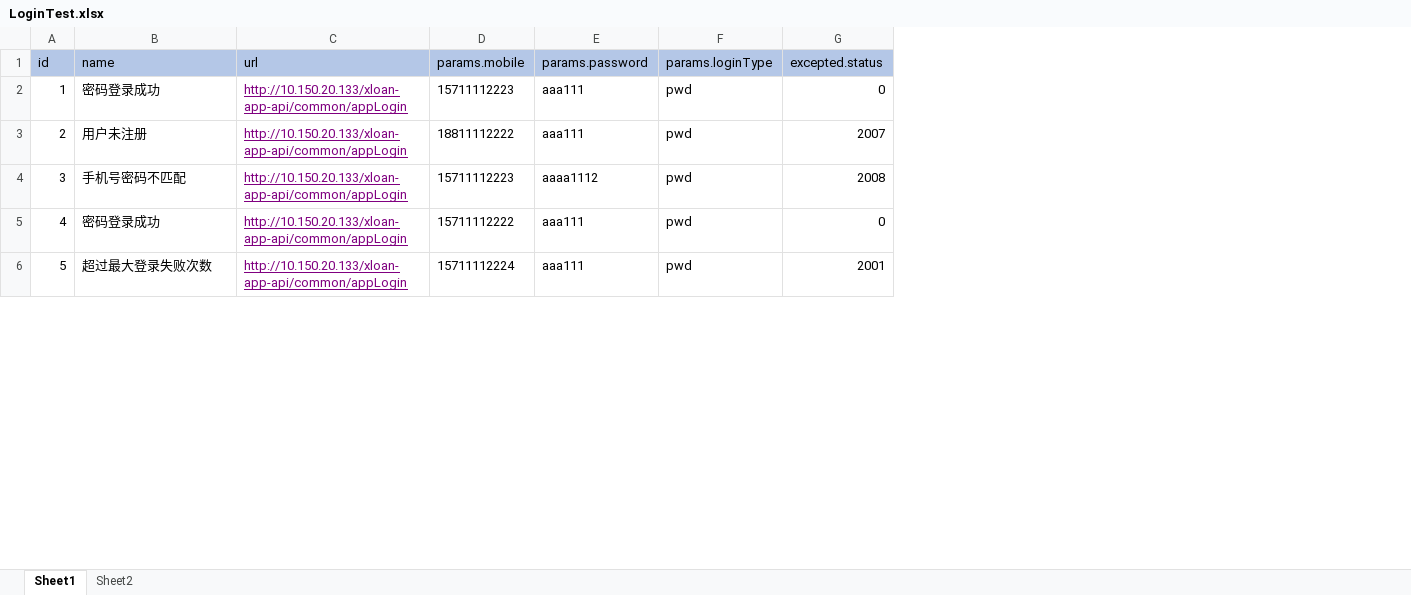
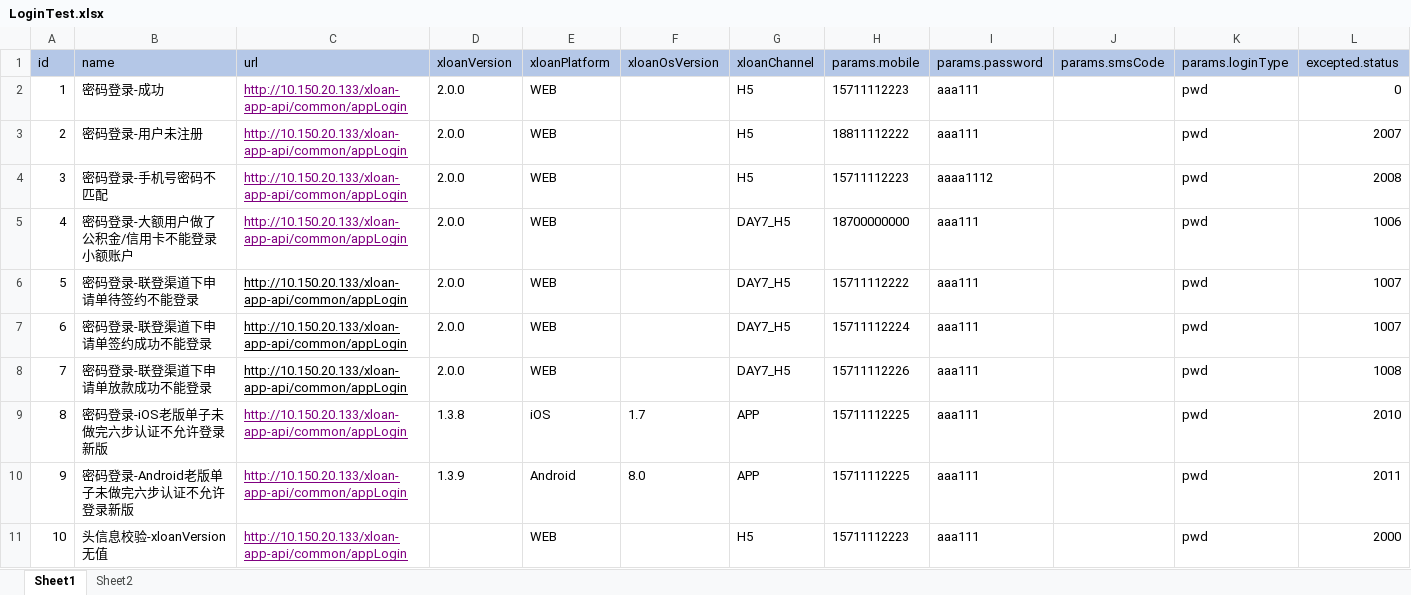
Before and after one commit to 18301753349/MyFirstAutoTest, an Excel workbook: src/main/resources/LoginTest.xlsx, sheet Sheet1, drawn as a sheet; only a part is shown; values as stored, in another font and other column widths than the file's, no borders; addresses are those after the commit; the diff covers the shown part only; the diff names each change by its address in the sheet, - before the commit and + after, or states it on an @@ line.

```diff
--- a/src/main/resources/LoginTest.xlsx (sheet Sheet1)
+++ b/src/main/resources/LoginTest.xlsx (sheet Sheet1)
+column D (xloanVersion), rows 2-4: all 2.0.0; rows 6-7: 2.0.0 | 2.0.0
+column E (xloanPlatform), rows 2-4: all WEB; rows 6-7: WEB | WEB
+column F (xloanOsVersion), empty
+column G (xloanChannel), rows 2-4: all H5; rows 6-7: DAY7_H5 | DAY7_H5
+column J (params.smsCode), empty
-B2 (name): 密码登录成功
+B2 (name): 密码登录-成功
-B3 (name): 用户未注册
+B3 (name): 密码登录-用户未注册
-B4 (name): 手机号密码不匹配
+B4 (name): 密码登录-手机号密码不匹配
+row 5: 4 | 密码登录-大额用户做了公积金/信用卡不能登录小额账户 | http://10.150.20.133/xloan-app-api/common/appLogin | 2.0.0 | WEB |  | DAY7_H5 | 18700000000 | aaa111 |  | pwd | 1006
@@ column A (id) renumbered between rows 6 and 18 @@
-B6 (name): 密码登录成功
+B6 (name): 密码登录-联登渠道下申请单待签约不能登录
-C6:C7 text colour: #800080
+C6:C7 text colour: black
-L6 (excepted.status): 0
+L6 (excepted.status): 1007
-B7 (name): 超过最大登录失败次数
+B7 (name): 密码登录-联登渠道下申请单签约成功不能登录
-L7 (excepted.status): 2001
+L7 (excepted.status): 1007
+row 8: 7 | 密码登录-联登渠道下申请单放款成功不能登录 | http://10.150.20.133/xloan-app-api/common/appLogin | 2.0.0 | WEB |  | DAY7_H5 | 15711112226 | aaa111 |  | pwd | 1008
+row 9: 8 | 密码登录-iOS老版单子未做完六步认证不允许登录新版 | http://10.150.20.133/xloan-app-api/common/appLogin | 1.3.8 | iOS | 1.7 | APP | 15711112225 | aaa111 |  | pwd | 2010
+row 10: 9 | 密码登录-Android老版单子未做完六步认证不允许登录新版 | http://10.150.20.133/xloan-app-api/common/appLogin | 1.3.9 | Android | 8.0 | APP | 15711112225 | aaa111 |  | pwd | 2011
+row 11: 10 | 头信息校验-xloanVersion无值 | http://10.150.20.133/xloan-app-api/common/appLogin |  | WEB |  | H5 | 15711112223 | aaa111 |  | pwd | 2000
```
Also changed, not shown: 10 added rows, 3 edited cells and cell formats elsewhere in this sheet, sheet Sheet2, 12 other files.
